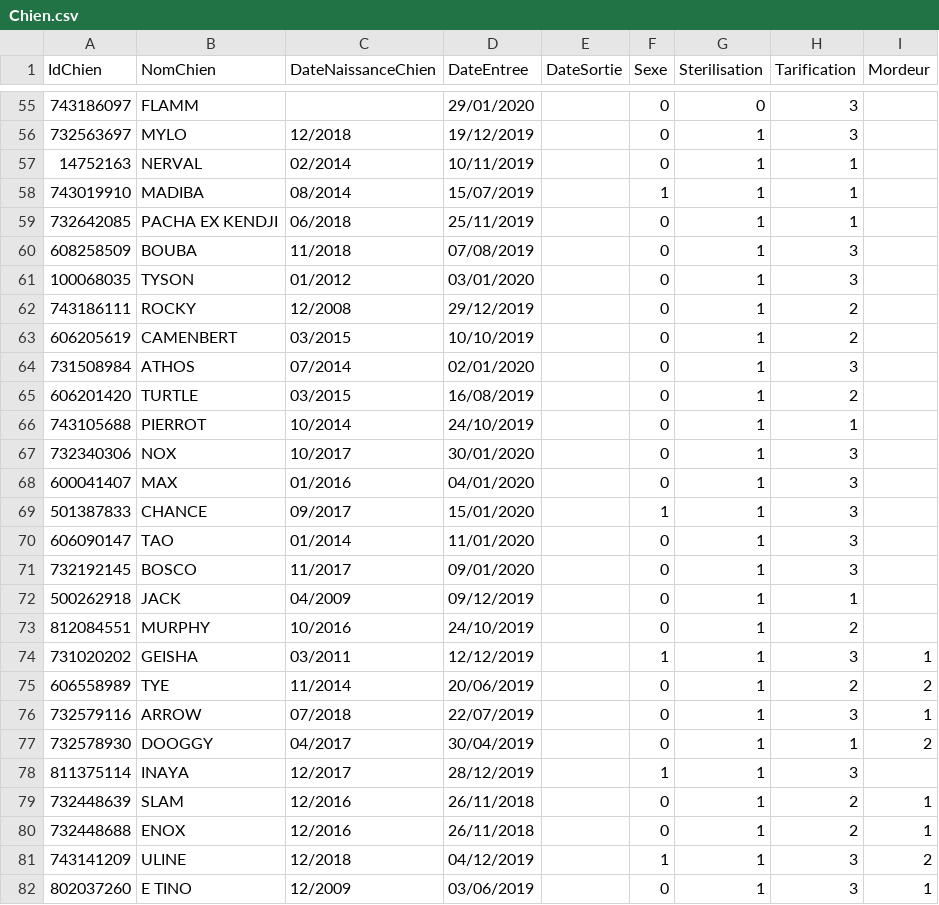
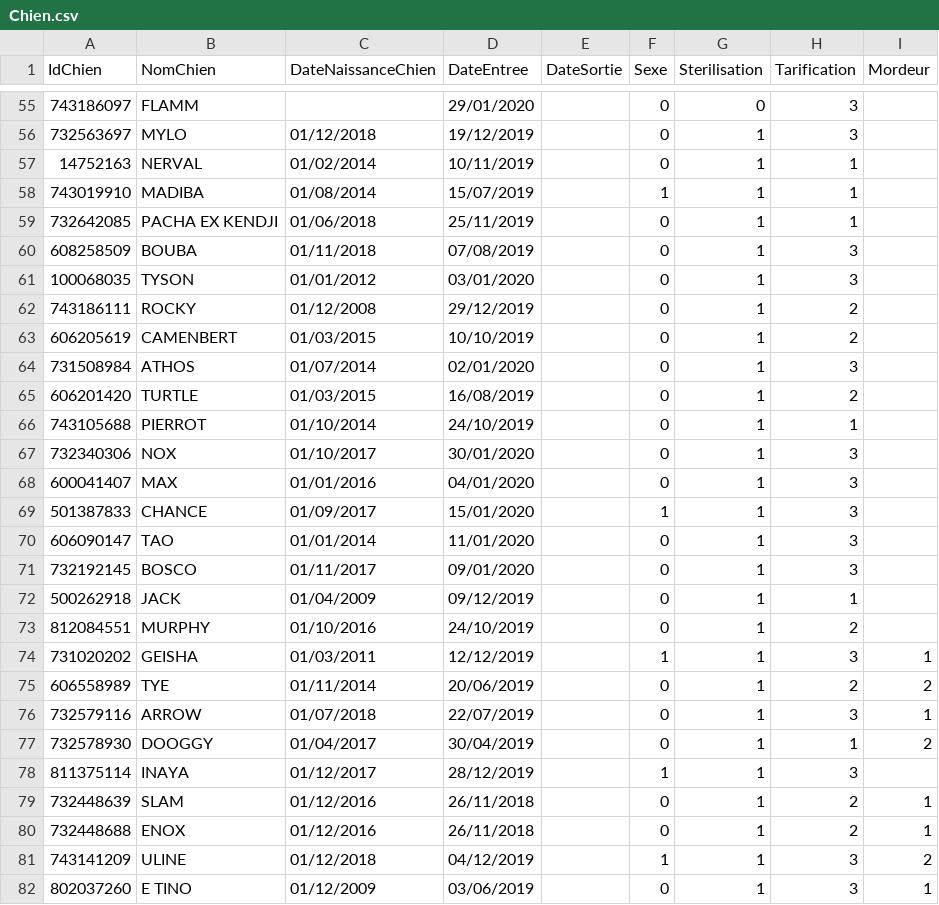
Before and after one commit to laurinemell/Projet-Kitie, a CSV file: DonneesKitie/Chien.csv, drawn as a sheet; only a part is shown, gaps mark what is left out; the diff covers the shown part only.

Commit message:
format date et suprresion des espaces pour les dates

```diff
--- a/DonneesKitie/Chien.csv
+++ b/DonneesKitie/Chien.csv
@@ -56,27 +56,27 @@ IdChien;NomChien;DateNaissanceChien;DateEntree;DateSortie;Sexe;Sterilisation;Tar
-732563697;  MYLO  ;  12/2018   ;  19/12/2019  ;;0;1;3;
-14752163;  NERVAL  ;  02/2014   ;  10/11/2019  ;;0;1;1;
-743019910;  MADIBA  ;  08/2014   ;  15/07/2019  ;;1;1;1;
-732642085;  PACHA EX KENDJI  ;  06/2018   ;  25/11/2019  ;;0;1;1;
-608258509;  BOUBA  ;  11/2018   ;  07/08/2019  ;;0;1;3;
-100068035;  TYSON  ;  01/2012   ;  03/01/2020  ;;0;1;3;
-743186111;  ROCKY  ;  12/2008   ;  29/12/2019  ;;0;1;2;
-606205619;  CAMENBERT  ;  03/2015   ;  10/10/2019  ;;0;1;2;
-731508984;  ATHOS  ;  07/2014   ;  02/01/2020  ;;0;1;3;
-606201420;  TURTLE  ;  03/2015   ;  16/08/2019  ;;0;1;2;
-743105688;  PIERROT  ;  10/2014   ;  24/10/2019  ;;0;1;1;
-732340306;  NOX  ;  10/2017   ;  30/01/2020  ;;0;1;3;
-600041407;  MAX  ;  01/2016   ;  04/01/2020  ;;0;1;3;
-501387833;  CHANCE  ;  09/2017   ;  15/01/2020  ;;1;1;3;
-606090147;  TAO  ;  01/2014   ;  11/01/2020  ;;0;1;3;
-732192145;  BOSCO  ;  11/2017   ;  09/01/2020  ;;0;1;3;
-500262918;  JACK  ;  04/2009   ;  09/12/2019  ;;0;1;1;
-812084551;  MURPHY  ;  10/2016   ;  24/10/2019  ;;0;1;2;
-731020202;  GEISHA  ;  03/2011   ;  12/12/2019  ;;1;1;3;1
-606558989;  TYE  ;  11/2014   ;  20/06/2019  ;;0;1;2;2
-732579116;  ARROW  ;  07/2018   ;  22/07/2019  ;;0;1;3;1
-732578930;  DOOGGY  ;  04/2017   ;  30/04/2019  ;;0;1;1;2
-811375114;  INAYA  ;  12/2017   ;  28/12/2019  ;;1;1;3;
-732448639;  SLAM  ;  12/2016   ;  26/11/2018  ;;0;1;2;1
-732448688;  ENOX  ;  12/2016   ;  26/11/2018  ;;0;1;2;1
-743141209;  ULINE  ;  12/2018   ;  04/12/2019  ;;1;1;3;2
-802037260;  E TINO  ;  12/2009   ;  03/06/2019  ;;0;1;3;1
+732563697;  MYLO  ;01/12/2018;19/12/2019;;0;1;3;
+14752163;  NERVAL  ;01/02/2014;10/11/2019;;0;1;1;
+743019910;  MADIBA  ;01/08/2014;15/07/2019;;1;1;1;
+732642085;  PACHA EX KENDJI  ;01/06/2018;25/11/2019;;0;1;1;
+608258509;  BOUBA  ;01/11/2018;07/08/2019;;0;1;3;
+100068035;  TYSON  ;01/01/2012;03/01/2020;;0;1;3;
+743186111;  ROCKY  ;01/12/2008;29/12/2019;;0;1;2;
+606205619;  CAMENBERT  ;01/03/2015;10/10/2019;;0;1;2;
+731508984;  ATHOS  ;01/07/2014;02/01/2020;;0;1;3;
+606201420;  TURTLE  ;01/03/2015;16/08/2019;;0;1;2;
+743105688;  PIERROT  ;01/10/2014;24/10/2019;;0;1;1;
+732340306;  NOX  ;01/10/2017;30/01/2020;;0;1;3;
+600041407;  MAX  ;01/01/2016;04/01/2020;;0;1;3;
+501387833;  CHANCE  ;01/09/2017;15/01/2020;;1;1;3;
+606090147;  TAO  ;01/01/2014;11/01/2020;;0;1;3;
+732192145;  BOSCO  ;01/11/2017;09/01/2020;;0;1;3;
+500262918;  JACK  ;01/04/2009;09/12/2019;;0;1;1;
+812084551;  MURPHY  ;01/10/2016;24/10/2019;;0;1;2;
+731020202;  GEISHA  ;01/03/2011;12/12/2019;;1;1;3;1
+606558989;  TYE  ;01/11/2014;20/06/2019;;0;1;2;2
+732579116;  ARROW  ;01/07/2018;22/07/2019;;0;1;3;1
+732578930;  DOOGGY  ;01/04/2017;30/04/2019;;0;1;1;2
+811375114;  INAYA  ;01/12/2017;28/12/2019;;1;1;3;
+732448639;  SLAM  ;01/12/2016;26/11/2018;;0;1;2;1
+732448688;  ENOX  ;01/12/2016;26/11/2018;;0;1;2;1
+743141209;  ULINE  ;01/12/2018;04/12/2019;;1;1;3;2
+802037260;  E TINO  ;01/12/2009;03/06/2019;;0;1;3;1
```
Also changed, not shown: 92 edited cells elsewhere in this file, DonneesKitie/EtreVaccine.csv.
